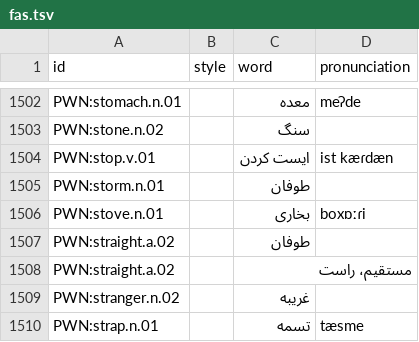
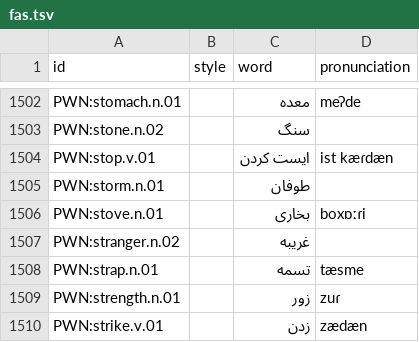
Before and after one commit to barumau/panlexia, a TSV file: dict/F/fas.tsv, drawn as a sheet; only a part is shown, gaps mark what is left out; the shorter side is filled out with more unchanged rows; the diff names each change by its address in the sheet, - before the commit and + after, or states it on an @@ line.

```diff
--- a/dict/F/fas.tsv
+++ b/dict/F/fas.tsv
-row 1507: PWN:straight.a.02 |  | طوفان
-row 1508: PWN:straight.a.02 |  | مستقیم، راست
```
Also changed, not shown: dict/E/eng.tsv, dict/P/pol.tsv, 10 other files.
